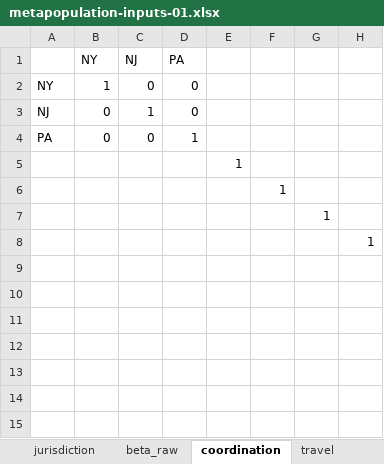
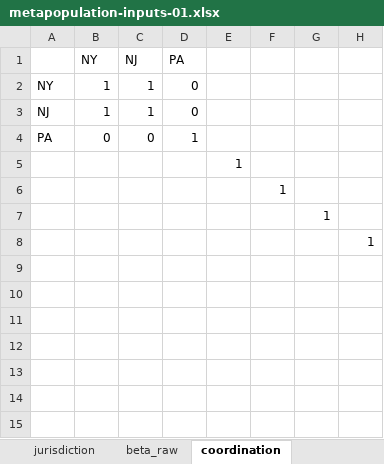
Before and after one commit to RANDCorporation/value-of-env-surveillance, an Excel workbook: data/metapopulation-inputs-01.xlsx, sheet coordination, drawn as a sheet; only a part is shown; values as stored, in another font and other column widths than the file's, no borders; the diff names each change by its address in the sheet, - before the commit and + after, or states it on an @@ line.

```diff
--- a/data/metapopulation-inputs-01.xlsx (sheet coordination)
+++ b/data/metapopulation-inputs-01.xlsx (sheet coordination)
-sheet tab: travel
-C2 (NJ): 0
+C2 (NJ): 1
-B3 (NY): 0
+B3 (NY): 1
```
Also changed, not shown: sheet parameters, sheet beta_raw, sheet jurisdiction, other sheet tabs, formulas that keep their value, 3 other files.
